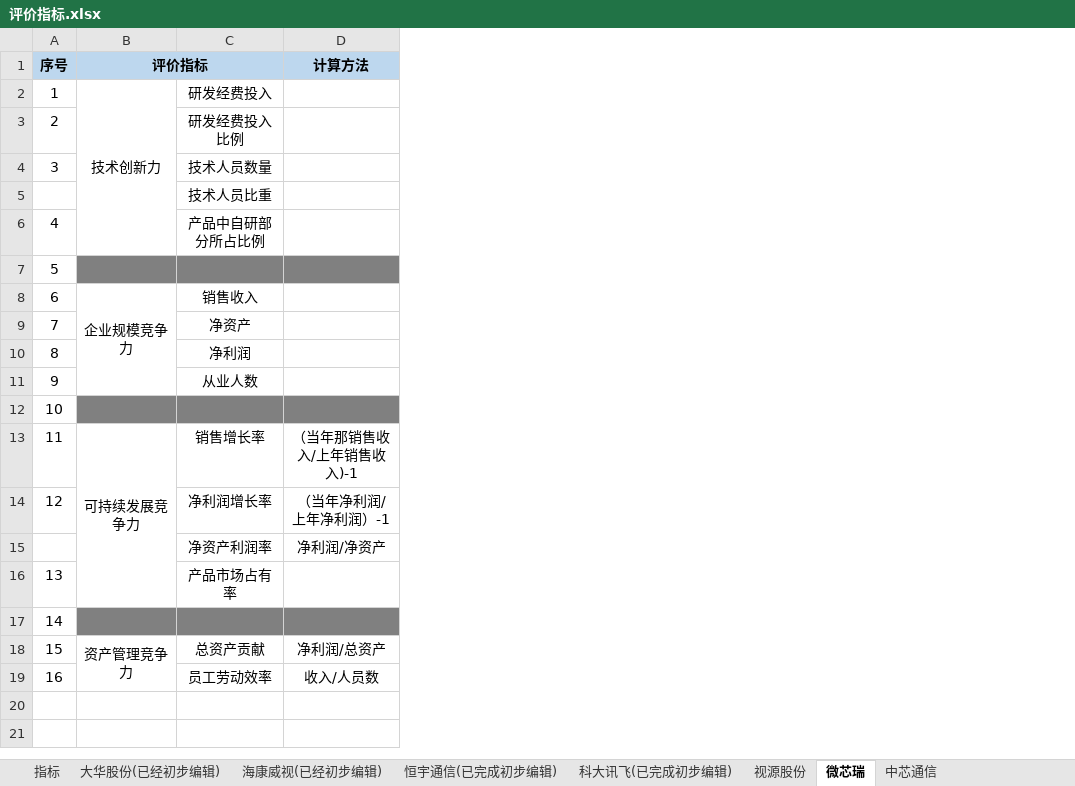
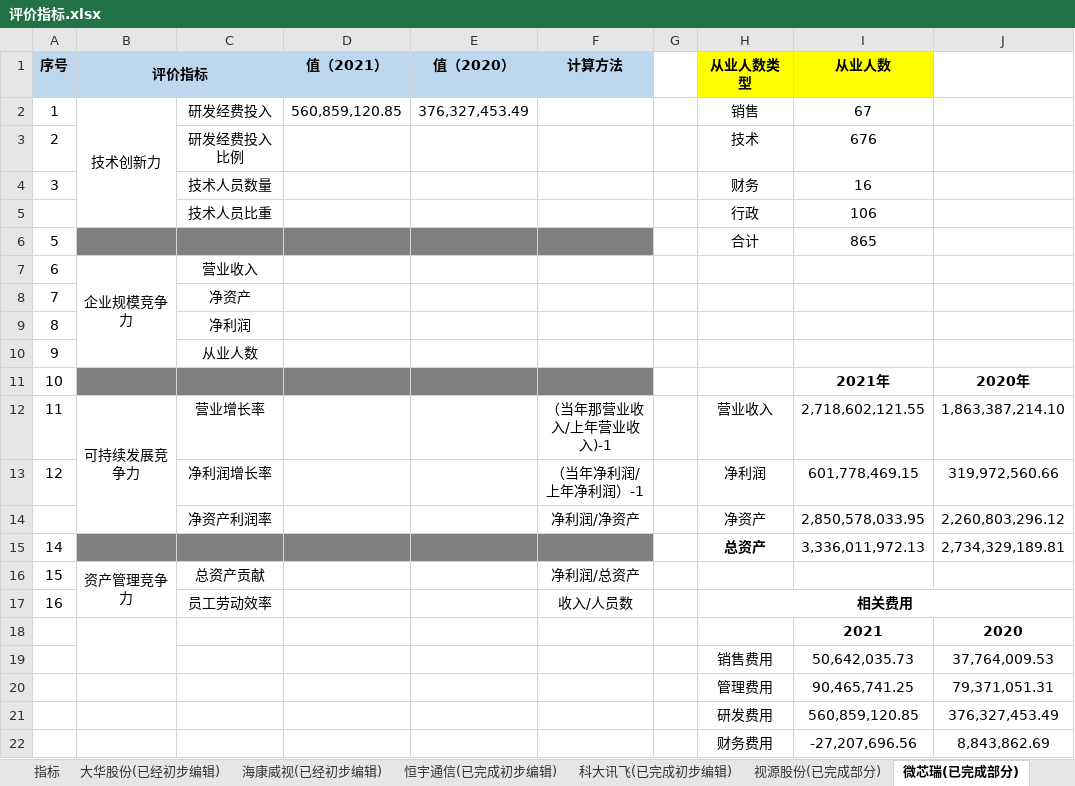
Before and after one commit to SKYWALKER-STAR/Paper, an Excel workbook: 我的/企业年报及表格/评价指标.xlsx, sheet 微芯瑞(已完成部分), drawn as a sheet; values as stored, in another font and other column widths than the file's, no borders; removed rows and columns are numbered as before the commit, all else as after; the diff names each change by its address in the sheet, - before the commit and + after, or states it on an @@ line.

```diff
--- a/我的/企业年报及表格/评价指标.xlsx (sheet 微芯瑞(已完成部分))
+++ b/我的/企业年报及表格/评价指标.xlsx (sheet 微芯瑞(已完成部分))
-sheet tab: 视源股份
+sheet tab: 视源股份(已完成部分)
-sheet tab: 微芯瑞
+sheet tab: 微芯瑞(已完成部分)
+column D (值（2021）), row 2: 560,859,120.85
+column E (值（2020）), row 2: 376,327,453.49
+column G, empty
+column H (从业人数类型), rows 2-17: 销售 | 技术 | 财务 | 行政 | 合计 |  |  |  |  |  | 营业收入 | 净利润 | 净资产 | 总资产 |  | 相关费用
+column I (从业人数), rows 2-15: 67 | 676 | 16 | 106 | 865 |  |  |  |  | 2021年 | 2,718,602,121.55 | 601,778,469.15 | 2,850,578,033.95 | 3,336,011,972.13
+column J, rows 11-15: 2020年 | 1,863,387,214.10 | 319,972,560.66 | 2,260,803,296.12 | 2,734,329,189.81
-row 6: 4 |  | 产品中自研部分所占比例
-C7: 销售收入
+C7: 营业收入
-C12: 销售增长率
+C12: 营业增长率
-F12 (计算方法): （当年那销售收入/上年销售收入)-1
+F12 (计算方法): （当年那营业收入/上年营业收入)-1
-row 16: 13 |  | 产品市场占有率
+row 18:  |  |  |  |  |  |  |  | 2021 | 2020
+row 19:  |  |  |  |  |  |  | 销售费用 | 50,642,035.73 | 37,764,009.53
+row 20:  |  |  |  |  |  |  | 管理费用 | 90,465,741.25 | 79,371,051.31
+row 21:  |  |  |  |  |  |  | 研发费用 | 560,859,120.85 | 376,327,453.49
+row 22:  |  |  |  |  |  |  | 财务费用 | -27,207,696.56 | 8,843,862.69
```
Also changed, not shown: sheet 视源股份(已完成部分), other sheet tabs, 5 other files.
